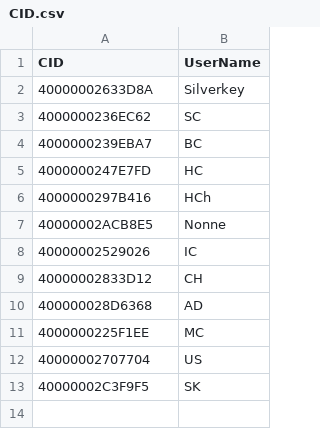
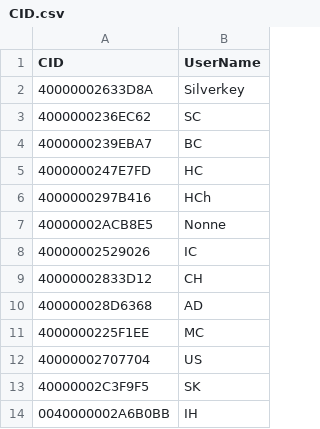
Before and after one commit to silverkeyyyy/Atropos-whitelist, a CSV file: CID.csv, drawn as a sheet; the diff names each change by its address in the sheet, - before the commit and + after, or states it on an @@ line.

Commit message:
Update CID.csv

```diff
--- a/CID.csv
+++ b/CID.csv
+row 14: 0040000002A6B0BB | IH
```
